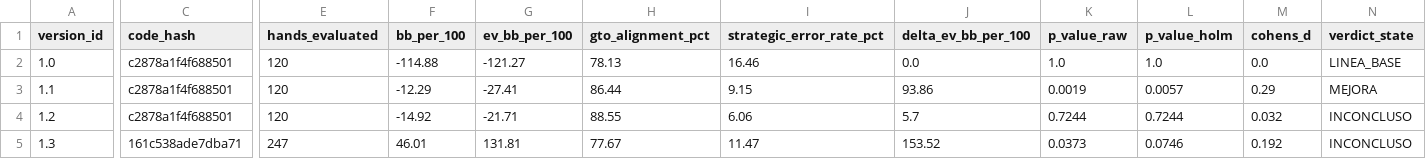
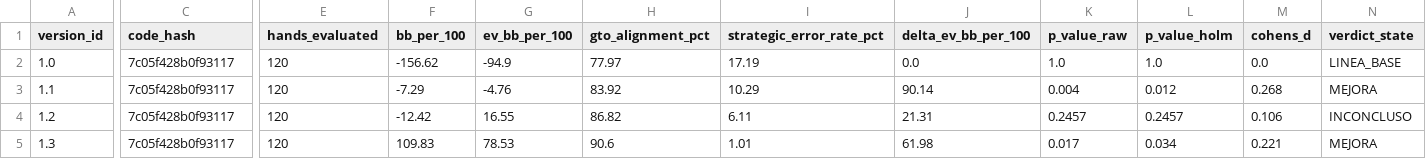
Before and after one commit to ikhode/jugador_autonomo, a CSV file: logs/exports/analytics_version_comparisons.csv, drawn as a sheet; only a part is shown, gaps mark what is left out; the diff names each change by its address in the sheet, - before the commit and + after, or states it on an @@ line.

```diff
--- a/logs/exports/analytics_version_comparisons.csv
+++ b/logs/exports/analytics_version_comparisons.csv
-C2:C4 (code_hash): c2878a1f4f688501
+C2:C4 (code_hash): 7c05f428b0f93117
-F2 (bb_per_100): -114.88
+F2 (bb_per_100): -156.62
-G2 (ev_bb_per_100): -121.27
+G2 (ev_bb_per_100): -94.9
-H2 (gto_alignment_pct): 78.13
+H2 (gto_alignment_pct): 77.97
-I2 (strategic_error_rate_pct): 16.46
+I2 (strategic_error_rate_pct): 17.19
-F3 (bb_per_100): -12.29
+F3 (bb_per_100): -7.29
-G3 (ev_bb_per_100): -27.41
+G3 (ev_bb_per_100): -4.76
-H3 (gto_alignment_pct): 86.44
+H3 (gto_alignment_pct): 83.92
-I3 (strategic_error_rate_pct): 9.15
+I3 (strategic_error_rate_pct): 10.29
-J3 (delta_ev_bb_per_100): 93.86
+J3 (delta_ev_bb_per_100): 90.14
-K3 (p_value_raw): 0.0019
+K3 (p_value_raw): 0.004
-L3 (p_value_holm): 0.0057
+L3 (p_value_holm): 0.012
-M3 (cohens_d): 0.29
+M3 (cohens_d): 0.268
-F4 (bb_per_100): -14.92
+F4 (bb_per_100): -12.42
-G4 (ev_bb_per_100): -21.71
+G4 (ev_bb_per_100): 16.55
-H4 (gto_alignment_pct): 88.55
+H4 (gto_alignment_pct): 86.82
-I4 (strategic_error_rate_pct): 6.06
+I4 (strategic_error_rate_pct): 6.11
-J4 (delta_ev_bb_per_100): 5.7
+J4 (delta_ev_bb_per_100): 21.31
-K4 (p_value_raw): 0.7244
+K4 (p_value_raw): 0.2457
-L4 (p_value_holm): 0.7244
+L4 (p_value_holm): 0.2457
-M4 (cohens_d): 0.032
+M4 (cohens_d): 0.106
-C5 (code_hash): 161c538ade7dba71
+C5 (code_hash): 7c05f428b0f93117
-E5 (hands_evaluated): 247
+E5 (hands_evaluated): 120
-F5 (bb_per_100): 46.01
+F5 (bb_per_100): 109.83
-G5 (ev_bb_per_100): 131.81
+G5 (ev_bb_per_100): 78.53
-H5 (gto_alignment_pct): 77.67
+H5 (gto_alignment_pct): 90.6
-I5 (strategic_error_rate_pct): 11.47
+I5 (strategic_error_rate_pct): 1.01
-J5 (delta_ev_bb_per_100): 153.52
+J5 (delta_ev_bb_per_100): 61.98
-K5 (p_value_raw): 0.0373
+K5 (p_value_raw): 0.017
-L5 (p_value_holm): 0.0746
+L5 (p_value_holm): 0.034
-M5 (cohens_d): 0.192
+M5 (cohens_d): 0.221
-N5 (verdict_state): INCONCLUSO
+N5 (verdict_state): MEJORA
```
Also changed, not shown: logs/exports/analytics_benchmarks.csv, logs/exports/analytics_metrics.csv, 9 other files.
